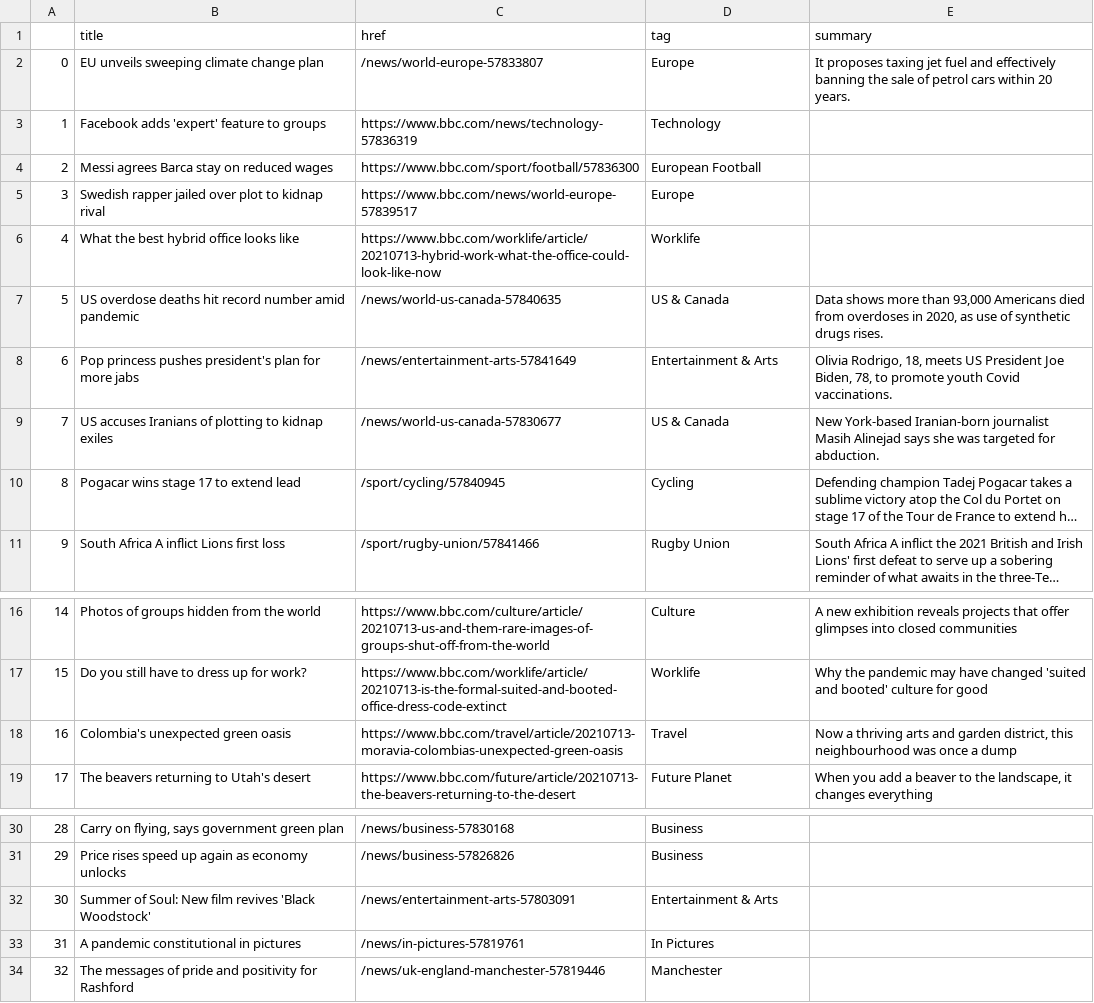
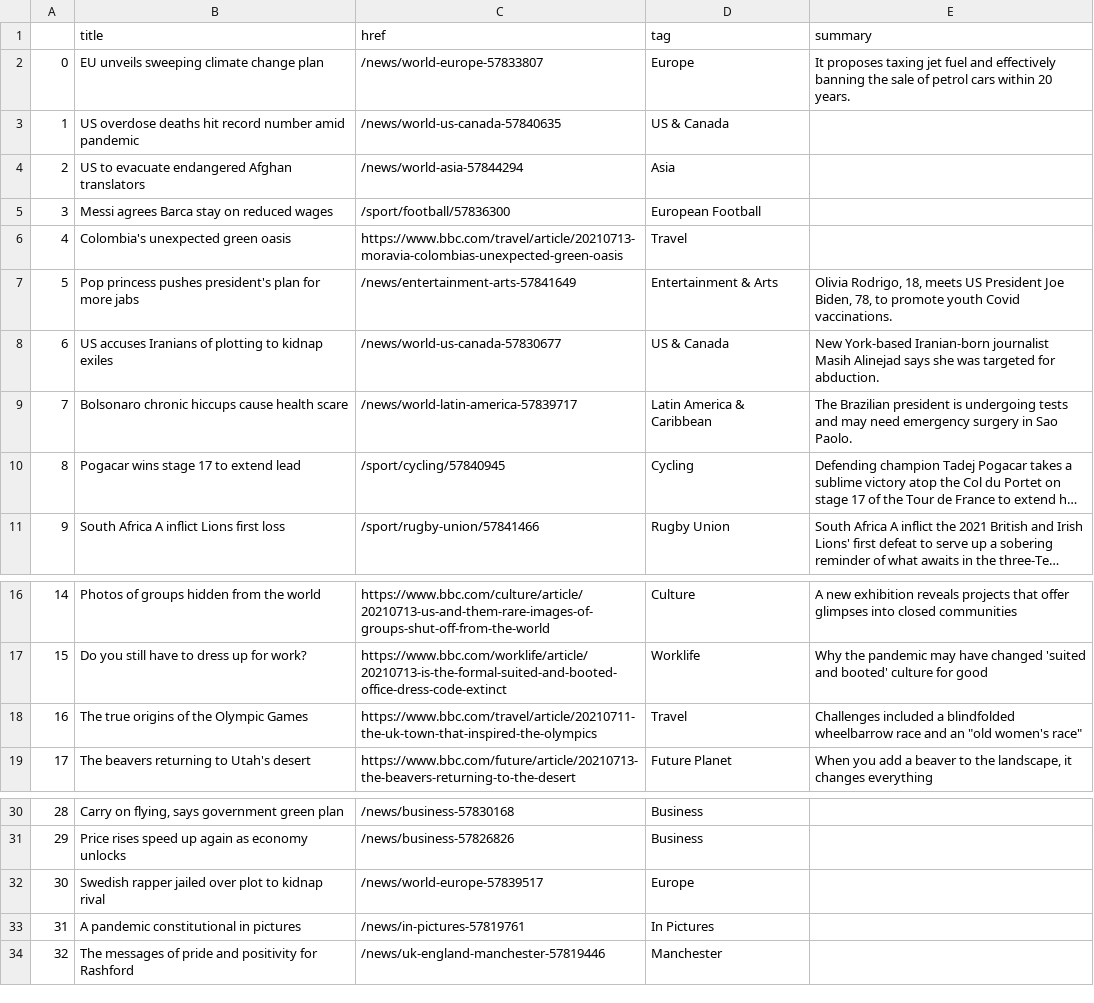
Before and after one commit to bronna/auto-scraper, a CSV file: bbc-headlines.csv, drawn as a sheet; only a part is shown, gaps mark what is left out; long unchanged cells end in …; the diff names each change by its address in the sheet, - before the commit and + after, or states it on an @@ line.

```diff
--- a/bbc-headlines.csv
+++ b/bbc-headlines.csv
-B3 (title): Facebook adds 'expert' feature to groups
+B3 (title): US overdose deaths hit record number amid pandemic
-C3 (href): https://www.bbc.com/news/technology-57836319
+C3 (href): /news/world-us-canada-57840635
-D3 (tag): Technology
+D3 (tag): US & Canada
-B4 (title): Messi agrees Barca stay on reduced wages
+B4 (title): US to evacuate endangered Afghan translators
-C4 (href): https://www.bbc.com/sport/football/57836300
+C4 (href): /news/world-asia-57844294
-D4 (tag): European Football
+D4 (tag): Asia
-B5 (title): Swedish rapper jailed over plot to kidnap rival
+B5 (title): Messi agrees Barca stay on reduced wages
-C5 (href): https://www.bbc.com/news/world-europe-57839517
+C5 (href): /sport/football/57836300
-D5 (tag): Europe
+D5 (tag): European Football
-B6 (title): What the best hybrid office looks like
+B6 (title): Colombia's unexpected green oasis
-C6 (href): https://www.bbc.com/worklife/article/20210713-hybrid-work-what-the-office-could-look-like-now
+C6 (href): https://www.bbc.com/travel/article/20210713-moravia-colombias-unexpected-green-oasis
-D6 (tag): Worklife
+D6 (tag): Travel
-B7 (title): US overdose deaths hit record number amid pandemic
+B7 (title): Pop princess pushes president's plan for more jabs
-C7 (href): /news/world-us-canada-57840635
+C7 (href): /news/entertainment-arts-57841649
-D7 (tag): US & Canada
+D7 (tag): Entertainment & Arts
-E7 (summary): Data shows more than 93,000 Americans died from overdoses in 2020, as use of synthetic drugs rises.
+E7 (summary): Olivia Rodrigo, 18, meets US President Joe Biden, 78, to promote youth Covid vaccinations.
-B8 (title): Pop princess pushes president's plan for more jabs
+B8 (title): US accuses Iranians of plotting to kidnap exiles
-C8 (href): /news/entertainment-arts-57841649
+C8 (href): /news/world-us-canada-57830677
-D8 (tag): Entertainment & Arts
+D8 (tag): US & Canada
-E8 (summary): Olivia Rodrigo, 18, meets US President Joe Biden, 78, to promote youth Covid vaccinations.
+E8 (summary): New York-based Iranian-born journalist Masih Alinejad says she was targeted for abduction.
-B9 (title): US accuses Iranians of plotting to kidnap exiles
+B9 (title): Bolsonaro chronic hiccups cause health scare
-C9 (href): /news/world-us-canada-57830677
+C9 (href): /news/world-latin-america-57839717
-D9 (tag): US & Canada
+D9 (tag): Latin America & Caribbean
-E9 (summary): New York-based Iranian-born journalist Masih Alinejad says she was targeted for abduction.
+E9 (summary): The Brazilian president is undergoing tests and may need emergency surgery in Sao Paolo.
-B18 (title): Colombia's unexpected green oasis
+B18 (title): The true origins of the Olympic Games
-C18 (href): https://www.bbc.com/travel/article/20210713-moravia-colombias-unexpected-green-oasis
+C18 (href): https://www.bbc.com/travel/article/20210711-the-uk-town-that-inspired-the-olympics
-E18 (summary): Now a thriving arts and garden district, this neighbourhood was once a dump
+E18 (summary): Challenges included a blindfolded wheelbarrow race and an "old women's race"
-B32 (title): Summer of Soul: New film revives 'Black Woodstock'
+B32 (title): Swedish rapper jailed over plot to kidnap rival
-C32 (href): /news/entertainment-arts-57803091
+C32 (href): /news/world-europe-57839517
-D32 (tag): Entertainment & Arts
+D32 (tag): Europe
```
